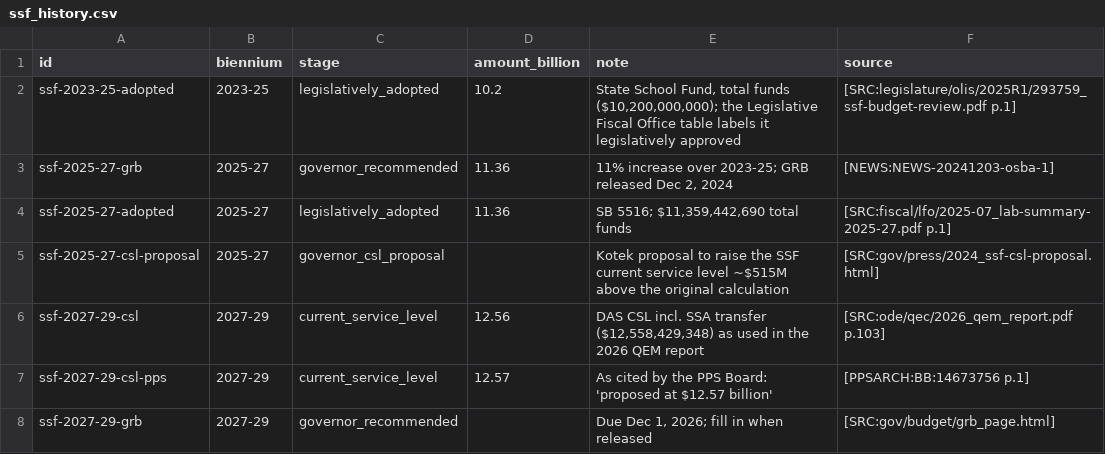
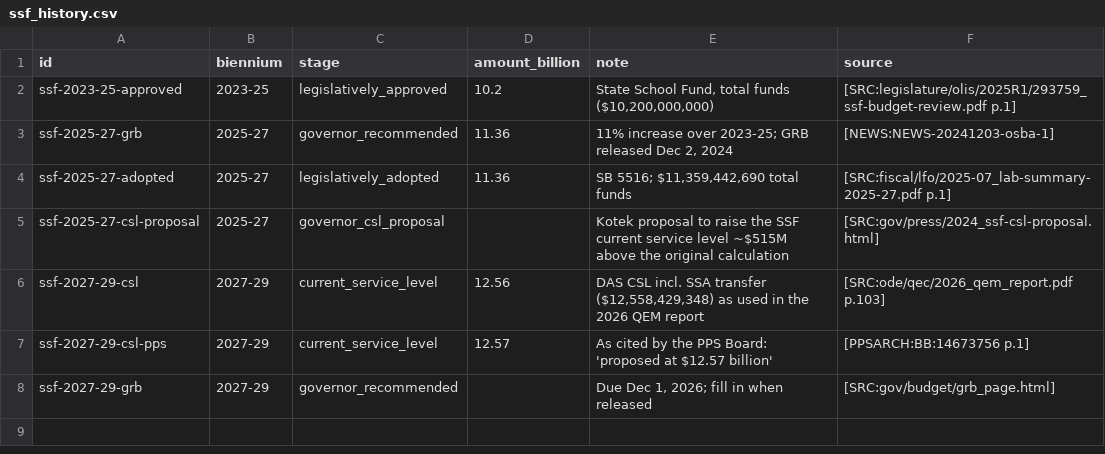
Before and after one commit to pietvanzoen/fund-oregon-schools, a CSV file: analysis/data/ssf_history.csv, drawn as a sheet.

```diff
--- a/analysis/data/ssf_history.csv
+++ b/analysis/data/ssf_history.csv
@@ -1,3 +1,3 @@
 id,biennium,stage,amount_billion,note,source
-ssf-2023-25-adopted,2023-25,legislatively_adopted,10.2,"State School Fund, total funds ($10,200,000,000); the Legislative Fiscal Office table labels it legislatively approved",[SRC:legislature/olis/2025R1/293759_ssf-budget-review.pdf p.1]
+ssf-2023-25-approved,2023-25,legislatively_approved,10.2,"State School Fund, total funds ($10,200,000,000)",[SRC:legislature/olis/2025R1/293759_ssf-budget-review.pdf p.1]
 ssf-2025-27-grb,2025-27,governor_recommended,11.36,"11% increase over 2023-25; GRB released Dec 2, 2024",[NEWS:NEWS-20241203-osba-1]
```
Also changed, not shown: 3 other files.
